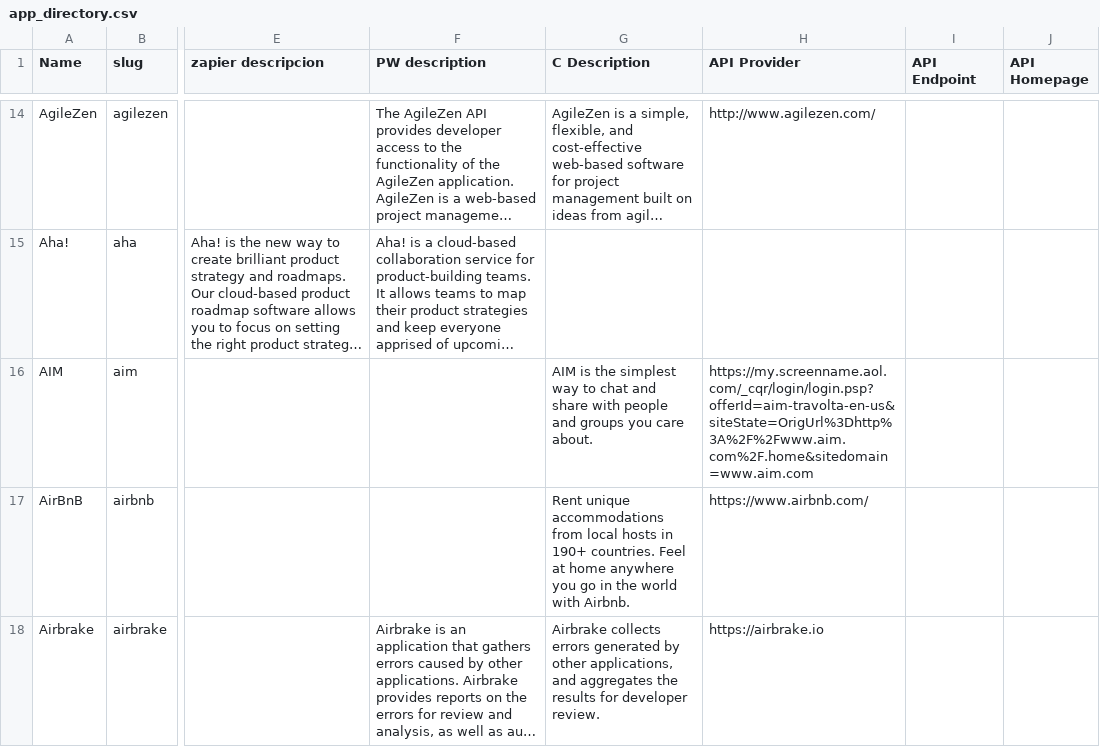
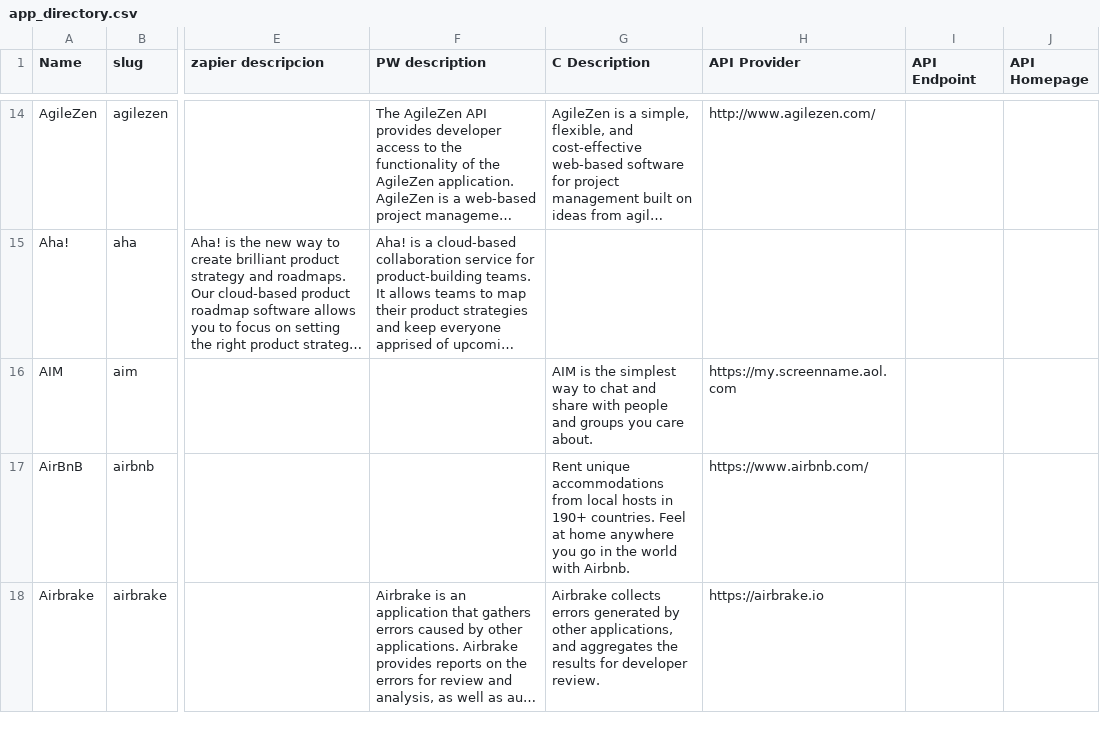
Before and after one commit to cenit-io/cenit-portal, a CSV file: lib/data/app_directory.csv, drawn as a sheet; only a part is shown, gaps mark what is left out; long unchanged cells end in …; the diff covers the shown part only; the diff names each change by its address in the sheet, - before the commit and + after, or states it on an @@ line.

Commit message:
update csv directory

```diff
--- a/lib/data/app_directory.csv
+++ b/lib/data/app_directory.csv
-H16 (API Provider): https://my.screenname.aol.com/_cqr/login/login.psp?offerId=aim-travolta-en-us&siteState=OrigUrl%3Dhttp%3A%2F%2Fwww.aim.com%2F.home&sitedomain=www.aim.com
+H16 (API Provider): https://my.screenname.aol.com
```
Also changed, not shown: 2 edited cells elsewhere in this file.
